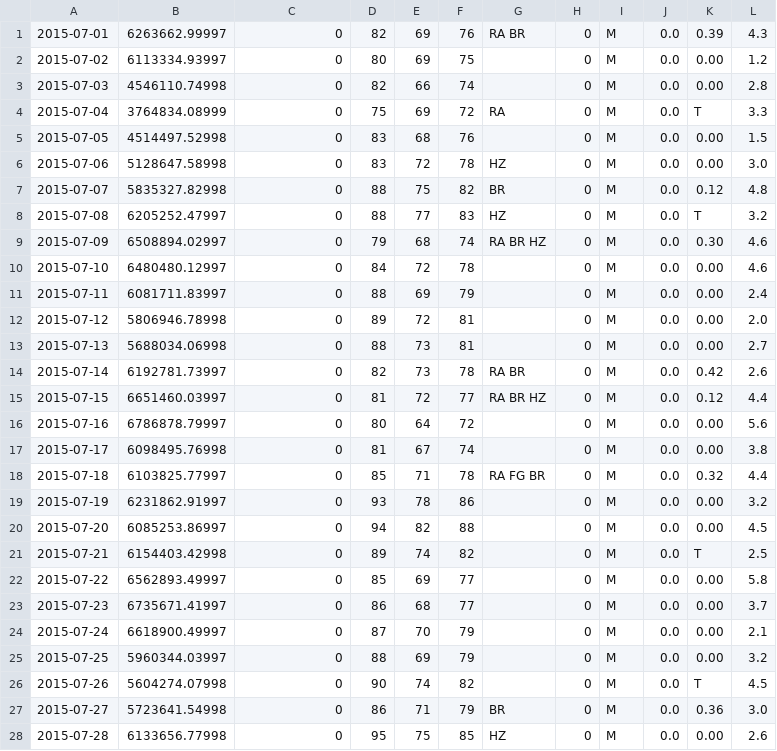
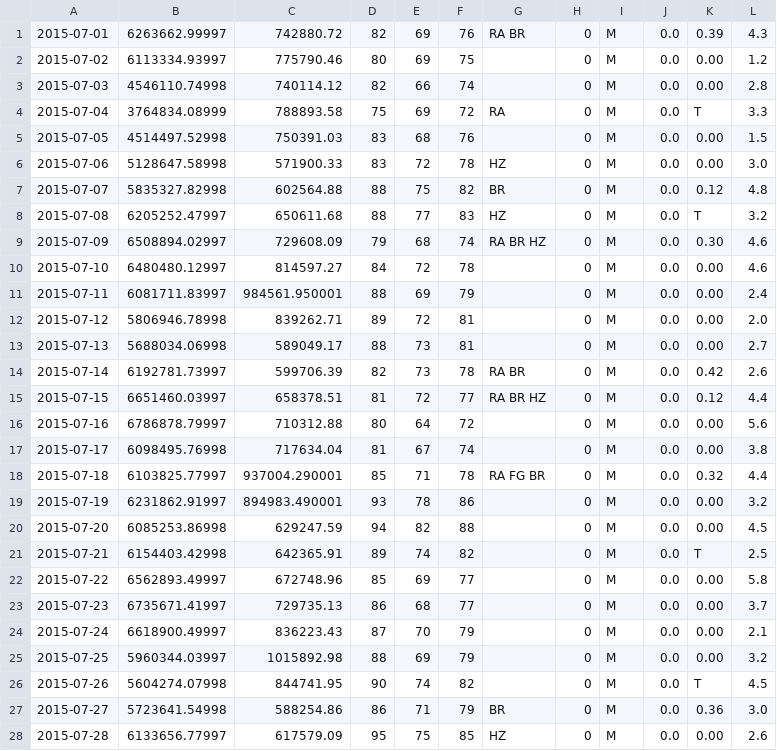
Before and after one commit to sahil2211/BigDataproject, a CSV file: task-2a/output/2015-july/part-00000.csv, drawn as a sheet; only a part is shown; the diff covers the shown part only.

```diff
--- a/task-2a/output/2015-july/part-00000.csv
+++ b/task-2a/output/2015-july/part-00000.csv
@@ -1,28 +1,28 @@
-2015-07-01,6263662.99997,0,82,69,76,RA BR,0,M,0.0,0.39,4.3	
-2015-07-02,6113334.93997,0,80,69,75, ,0,M,0.0,0.00,1.2	
-2015-07-03,4546110.74998,0,82,66,74, ,0,M,0.0,0.00,2.8	
-2015-07-04,3764834.08999,0,75,69,72,RA,0,M,0.0,  T,3.3	
-2015-07-05,4514497.52998,0,83,68,76, ,0,M,0.0,0.00,1.5	
-2015-07-06,5128647.58998,0,83,72,78,HZ,0,M,0.0,0.00,3.0	
-2015-07-07,5835327.82998,0,88,75,82,BR,0,M,0.0,0.12,4.8	
-2015-07-08,6205252.47997,0,88,77,83,HZ,0,M,0.0,  T,3.2	
-2015-07-09,6508894.02997,0,79,68,74,RA BR HZ,0,M,0.0,0.30,4.6	
-2015-07-10,6480480.12997,0,84,72,78, ,0,M,0.0,0.00,4.6	
-2015-07-11,6081711.83997,0,88,69,79, ,0,M,0.0,0.00,2.4	
-2015-07-12,5806946.78998,0,89,72,81, ,0,M,0.0,0.00,2.0	
-2015-07-13,5688034.06998,0,88,73,81, ,0,M,0.0,0.00,2.7	
-2015-07-14,6192781.73997,0,82,73,78,RA BR,0,M,0.0,0.42,2.6	
-2015-07-15,6651460.03997,0,81,72,77,RA BR HZ,0,M,0.0,0.12,4.4	
-2015-07-16,6786878.79997,0,80,64,72, ,0,M,0.0,0.00,5.6	
-2015-07-17,6098495.76998,0,81,67,74, ,0,M,0.0,0.00,3.8	
-2015-07-18,6103825.77997,0,85,71,78,RA FG BR,0,M,0.0,0.32,4.4	
-2015-07-19,6231862.91997,0,93,78,86, ,0,M,0.0,0.00,3.2	
-2015-07-20,6085253.86997,0,94,82,88, ,0,M,0.0,0.00,4.5	
-2015-07-21,6154403.42998,0,89,74,82, ,0,M,0.0,  T,2.5	
-2015-07-22,6562893.49997,0,85,69,77, ,0,M,0.0,0.00,5.8	
-2015-07-23,6735671.41997,0,86,68,77, ,0,M,0.0,0.00,3.7	
-2015-07-24,6618900.49997,0,87,70,79, ,0,M,0.0,0.00,2.1	
-2015-07-25,5960344.03997,0,88,69,79, ,0,M,0.0,0.00,3.2	
-2015-07-26,5604274.07998,0,90,74,82, ,0,M,0.0,  T,4.5	
-2015-07-27,5723641.54998,0,86,71,79,BR,0,M,0.0,0.36,3.0	
-2015-07-28,6133656.77998,0,95,75,85,HZ,0,M,0.0,0.00,2.6	
+2015-07-01,6263662.99997,742880.72,82,69,76,RA BR,0,M,0.0,0.39,4.3	
+2015-07-02,6113334.93997,775790.46,80,69,75, ,0,M,0.0,0.00,1.2	
+2015-07-03,4546110.74998,740114.12,82,66,74, ,0,M,0.0,0.00,2.8	
+2015-07-04,3764834.08999,788893.58,75,69,72,RA,0,M,0.0,  T,3.3	
+2015-07-05,4514497.52998,750391.03,83,68,76, ,0,M,0.0,0.00,1.5	
+2015-07-06,5128647.58998,571900.33,83,72,78,HZ,0,M,0.0,0.00,3.0	
+2015-07-07,5835327.82998,602564.88,88,75,82,BR,0,M,0.0,0.12,4.8	
+2015-07-08,6205252.47997,650611.68,88,77,83,HZ,0,M,0.0,  T,3.2	
+2015-07-09,6508894.02997,729608.09,79,68,74,RA BR HZ,0,M,0.0,0.30,4.6	
+2015-07-10,6480480.12997,814597.27,84,72,78, ,0,M,0.0,0.00,4.6	
+2015-07-11,6081711.83997,984561.950001,88,69,79, ,0,M,0.0,0.00,2.4	
+2015-07-12,5806946.78998,839262.71,89,72,81, ,0,M,0.0,0.00,2.0	
+2015-07-13,5688034.06998,589049.17,88,73,81, ,0,M,0.0,0.00,2.7	
+2015-07-14,6192781.73997,599706.39,82,73,78,RA BR,0,M,0.0,0.42,2.6	
+2015-07-15,6651460.03997,658378.51,81,72,77,RA BR HZ,0,M,0.0,0.12,4.4	
+2015-07-16,6786878.79997,710312.88,80,64,72, ,0,M,0.0,0.00,5.6	
+2015-07-17,6098495.76998,717634.04,81,67,74, ,0,M,0.0,0.00,3.8	
+2015-07-18,6103825.77997,937004.290001,85,71,78,RA FG BR,0,M,0.0,0.32,4.4	
+2015-07-19,6231862.91997,894983.490001,93,78,86, ,0,M,0.0,0.00,3.2	
+2015-07-20,6085253.86998,629247.59,94,82,88, ,0,M,0.0,0.00,4.5	
+2015-07-21,6154403.42998,642365.91,89,74,82, ,0,M,0.0,  T,2.5	
+2015-07-22,6562893.49997,672748.96,85,69,77, ,0,M,0.0,0.00,5.8	
+2015-07-23,6735671.41997,729735.13,86,68,77, ,0,M,0.0,0.00,3.7	
+2015-07-24,6618900.49997,836223.43,87,70,79, ,0,M,0.0,0.00,2.1	
+2015-07-25,5960344.03997,1015892.98,88,69,79, ,0,M,0.0,0.00,3.2	
+2015-07-26,5604274.07998,844741.95,90,74,82, ,0,M,0.0,  T,4.5	
+2015-07-27,5723641.54998,588254.86,86,71,79,BR,0,M,0.0,0.36,3.0	
+2015-07-28,6133656.77997,617579.09,95,75,85,HZ,0,M,0.0,0.00,2.6	
```
Also changed, not shown: 3 edited cells elsewhere in this file, task-2a/output/2015-august/part-00000.csv, task-2a/output/2015-dec/part-00000.csv, 4 other files.
